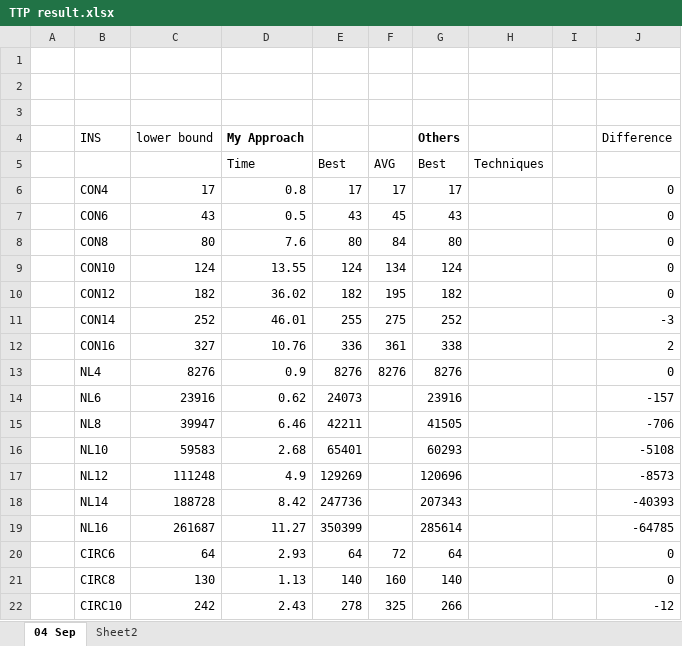
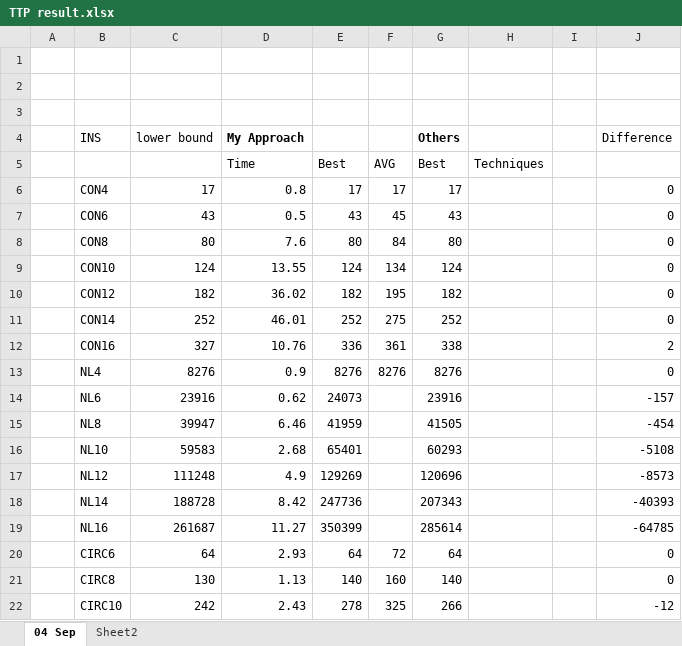
Before and after one commit to Vincent-Virtual/TTP_solver, an Excel workbook: TTP result.xlsx, sheet 04 Sep, drawn as a sheet; values as stored, in another font and other column widths than the file's, no borders; conditional formats not drawn; the diff names each change by its address in the sheet, - before the commit and + after, or states it on an @@ line.

Commit message:
refine tabu list logic, get the connecting neighbourhood for NL6 optimal, create dfs_star scaffold

```diff
--- a/TTP result.xlsx (sheet 04 Sep)
+++ b/TTP result.xlsx (sheet 04 Sep)
-E11: 255
+E11: 252
-J11 (Difference): -3
+J11 (Difference): 0
-E15: 42211
+E15: 41959
-J15 (Difference): -706
+J15 (Difference): -454
```
Also changed, not shown: 11 other files.
